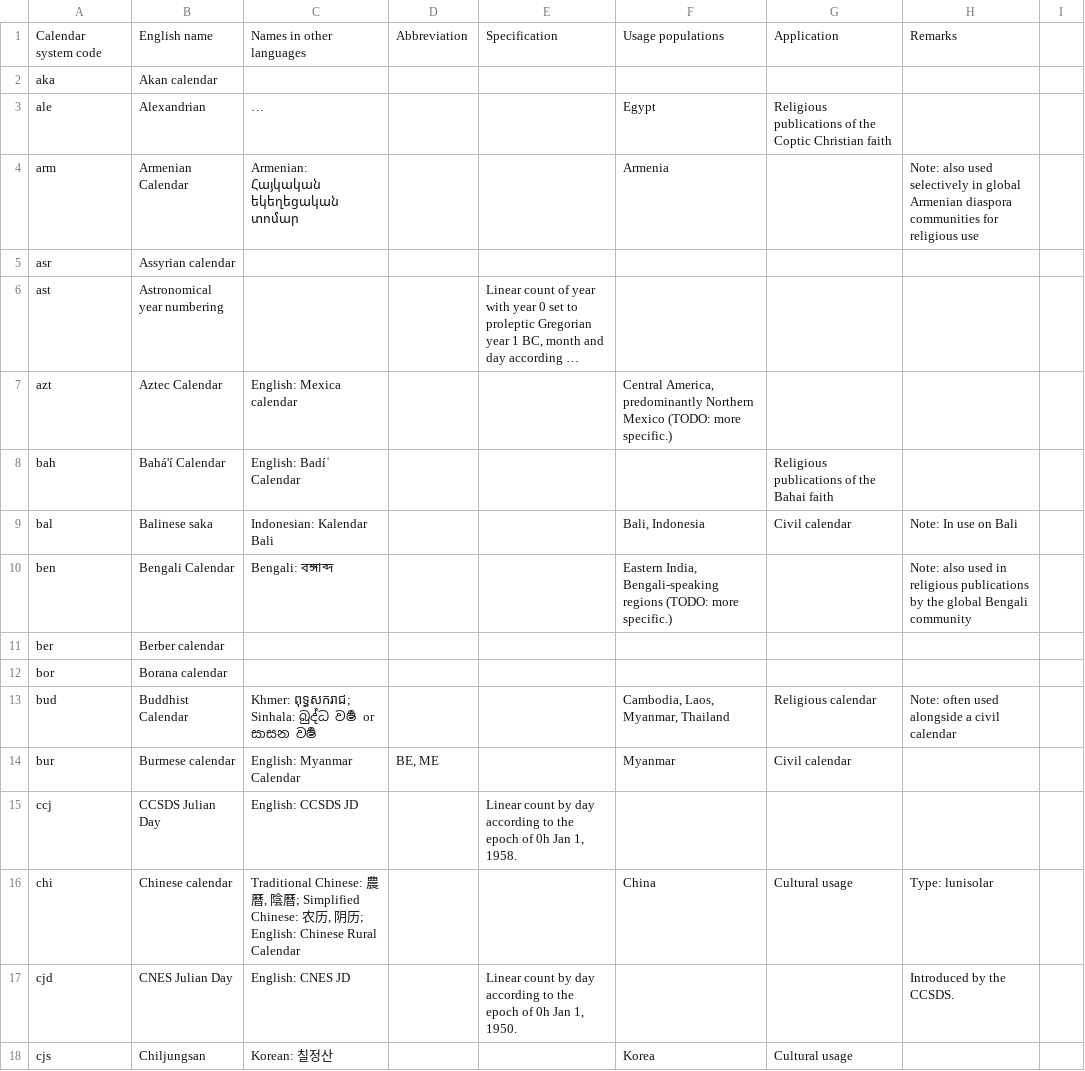
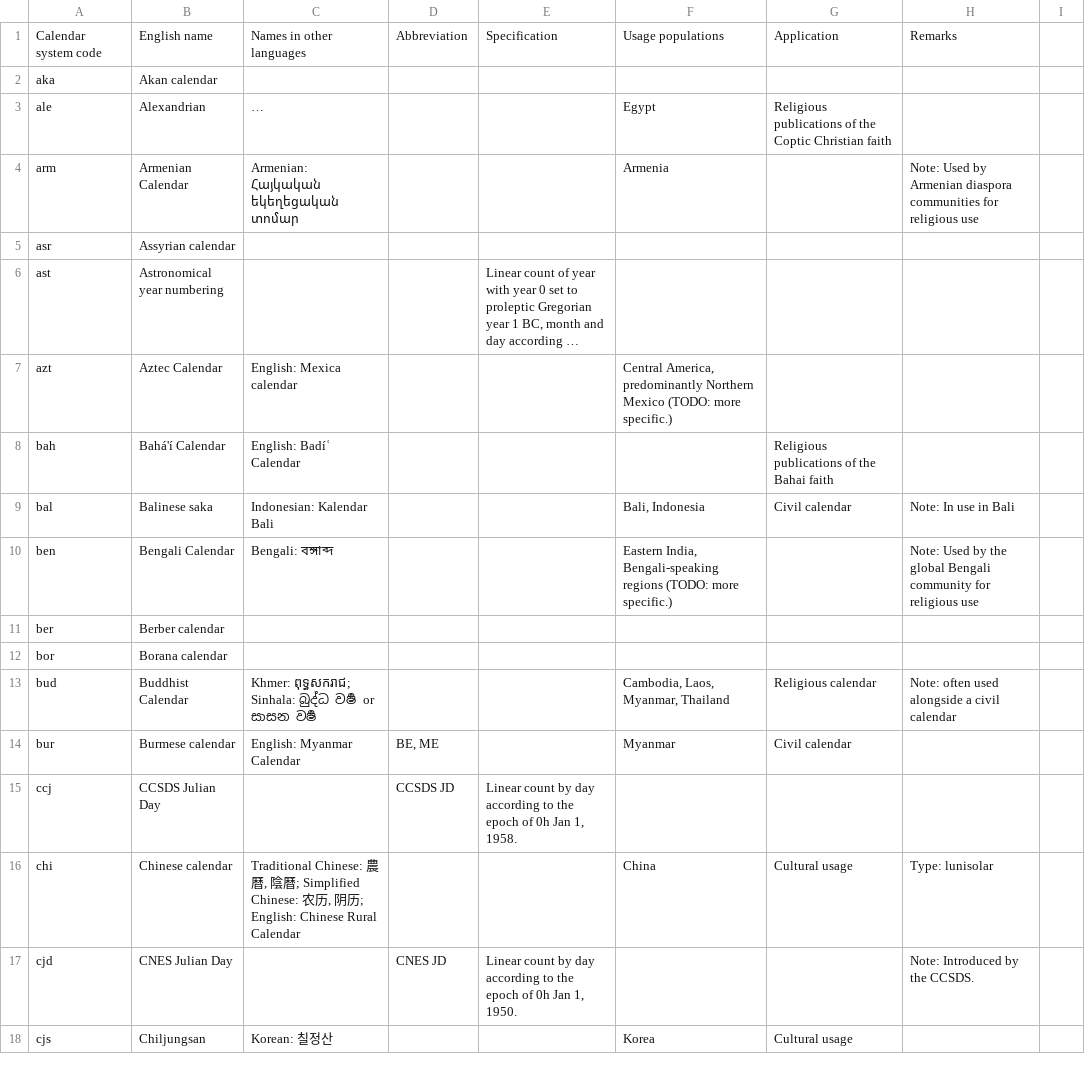
Before and after one commit to CalConnect/csd-calendar-systems, a CSV file: sources/data/calendar-codes.csv, drawn as a sheet; only a part is shown; long unchanged cells end in …; the diff covers the shown part only; the diff names each change by its address in the sheet, - before the commit and + after, or states it on an @@ line.

```diff
--- a/sources/data/calendar-codes.csv
+++ b/sources/data/calendar-codes.csv
-H4: Note: also used selectively in global Armenian diaspora…
+H4: Note: Used by Armenian diaspora…
-H9: Note: In use on Bali
+H9: Note: In use in Bali
-H10: Note: also used in religious publications by the global Bengali community
+H10: Note: Used by the global Bengali community for religious use
-C15: English: CCSDS JD
+C15: (empty)
-D15: (empty)
+D15: CCSDS JD
-C17: English: CNES JD
+C17: (empty)
-D17: (empty)
+D17: CNES JD
-H17: Introduced by the CCSDS.
+H17: Note: Introduced by the CCSDS.
```
Also changed, not shown: 3 added rows and 30 edited cells elsewhere in this file, 36 other files.
